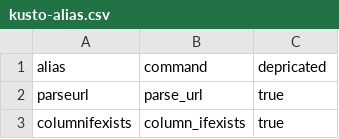
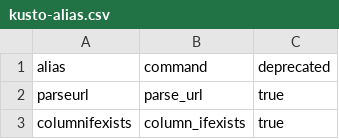
Before and after one commit to SecureHats/kusto-alias, a CSV file: kusto-alias.csv, drawn as a sheet; only a part is shown.

Commit message:
Update kusto-alias.csv

```diff
--- a/kusto-alias.csv
+++ b/kusto-alias.csv
@@ -1,2 +1,2 @@
-alias, command, depricated
+alias, command, deprecated
 parseurl, parse_url, true
```
